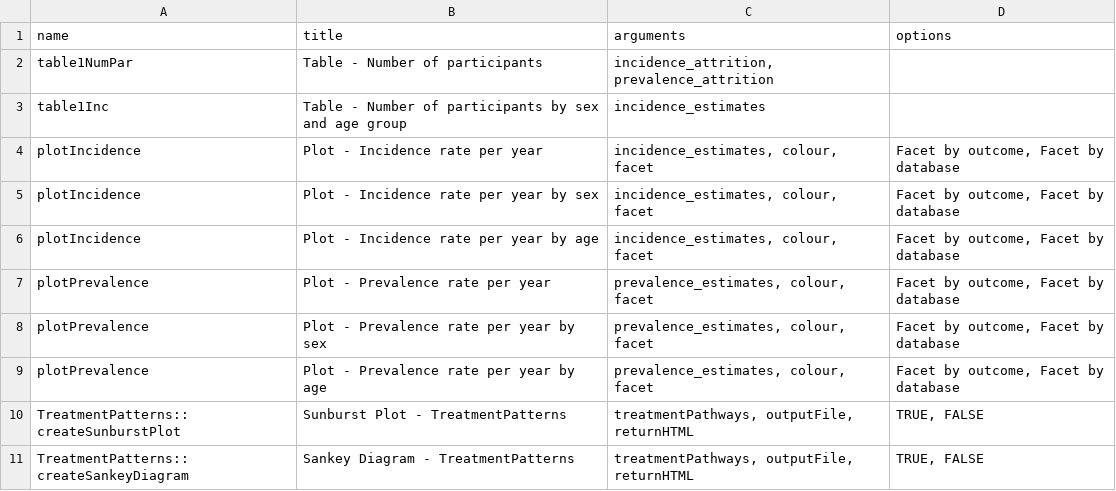
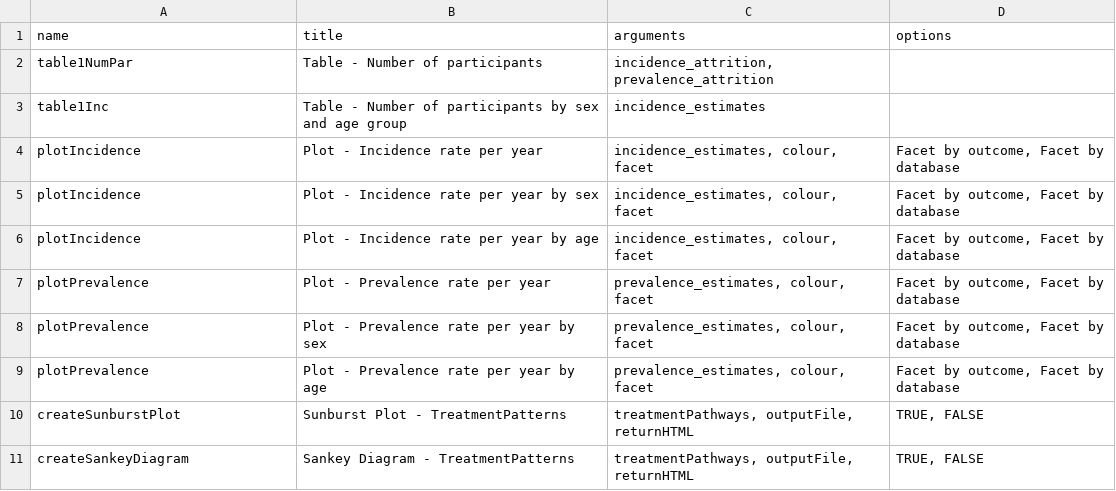
Before and after one commit to darwin-eu/ReportGenerator, a CSV file: inst/config/itemsConfigExternal.csv, drawn as a sheet.

Commit message:
sunburst and shiny working in preview

```diff
--- a/inst/config/itemsConfigExternal.csv
+++ b/inst/config/itemsConfigExternal.csv
@@ -9,3 +9,3 @@ plotPrevalence;Plot - Prevalence rate per year by sex;prevalence_estimates, colo
 plotPrevalence;Plot - Prevalence rate per year by age;prevalence_estimates, colour, facet;Facet by outcome, Facet by database
-TreatmentPatterns::createSunburstPlot;Sunburst Plot - TreatmentPatterns;treatmentPathways, outputFile, returnHTML;TRUE, FALSE
-TreatmentPatterns::createSankeyDiagram;Sankey Diagram - TreatmentPatterns;treatmentPathways, outputFile, returnHTML;TRUE, FALSE
+createSunburstPlot;Sunburst Plot - TreatmentPatterns;treatmentPathways, outputFile, returnHTML;TRUE, FALSE
+createSankeyDiagram;Sankey Diagram - TreatmentPatterns;treatmentPathways, outputFile, returnHTML;TRUE, FALSE
```
Also changed, not shown: 22 other files.
